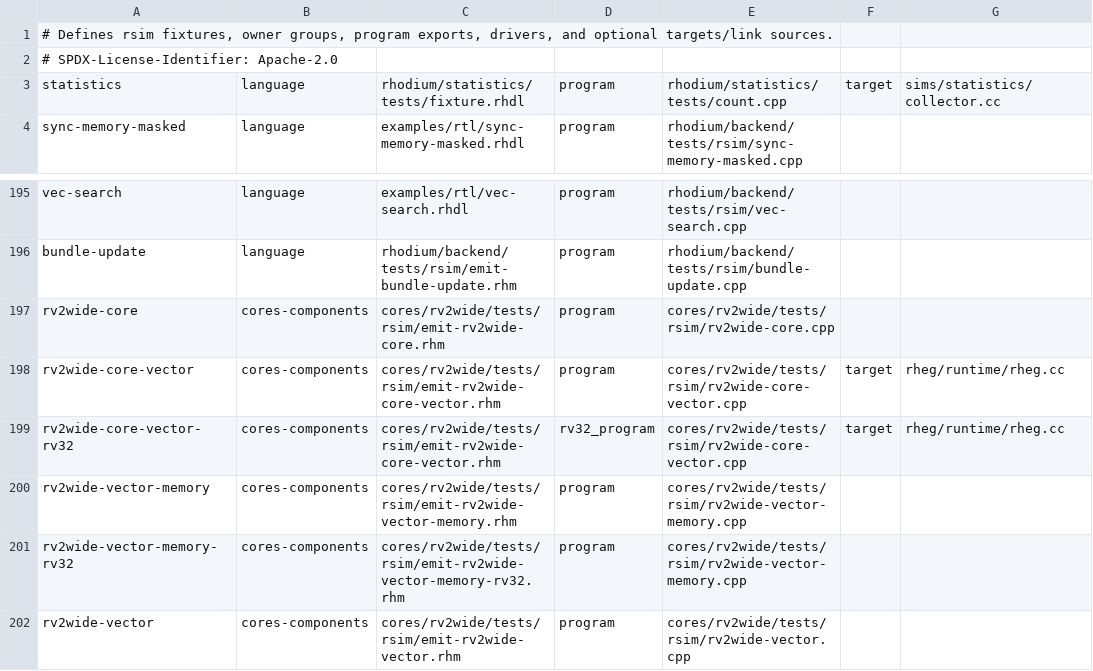
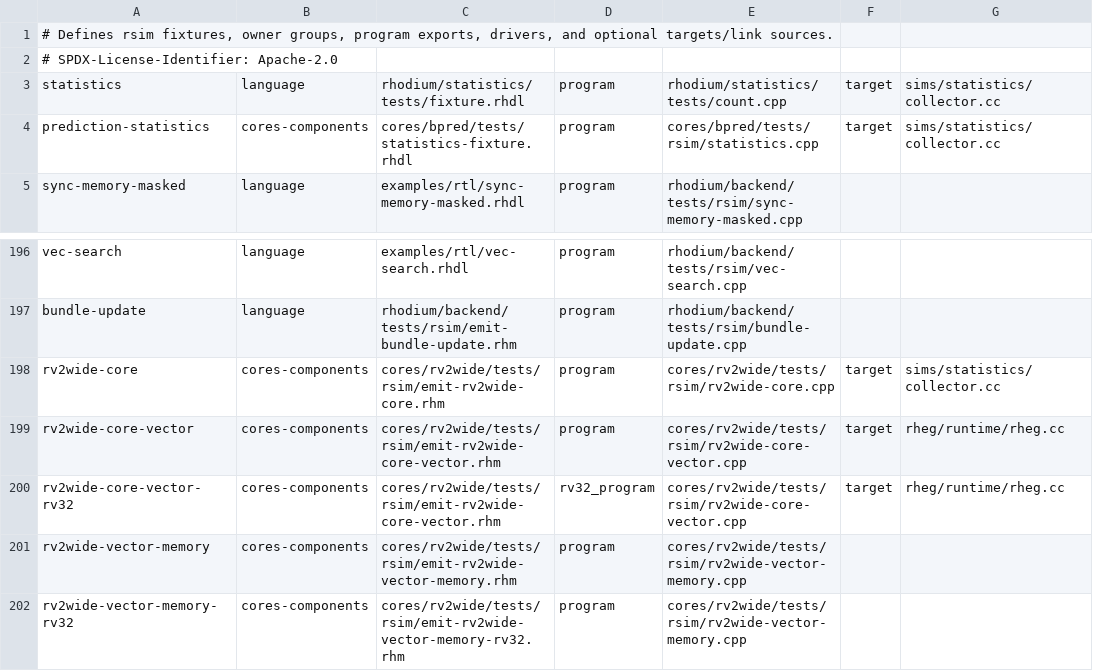
Before and after one commit to jerryz123/rhodium, a TSV file: tools/testing/rsim/fixtures.tsv, drawn as a sheet; only a part is shown, gaps mark what is left out; the shorter side is filled out with more unchanged rows.

```diff
--- a/tools/testing/rsim/fixtures.tsv
+++ b/tools/testing/rsim/fixtures.tsv
@@ -3,2 +3,3 @@
 statistics	language	rhodium/statistics/tests/fixture.rhdl	program	rhodium/statistics/tests/count.cpp	target	sims/statistics/collector.cc
+prediction-statistics	cores-components	cores/bpred/tests/statistics-fixture.rhdl	program	cores/bpred/tests/rsim/statistics.cpp	target	sims/statistics/collector.cc
 sync-memory-masked	language	examples/rtl/sync-memory-masked.rhdl	program	rhodium/backend/tests/rsim/sync-memory-masked.cpp
@@ -196,3 +197,3 @@ vec-search	language	examples/rtl/vec-search.rhdl	program	rhodium/backend/tests/r
 bundle-update	language	rhodium/backend/tests/rsim/emit-bundle-update.rhm	program	rhodium/backend/tests/rsim/bundle-update.cpp
-rv2wide-core	cores-components	cores/rv2wide/tests/rsim/emit-rv2wide-core.rhm	program	cores/rv2wide/tests/rsim/rv2wide-core.cpp
+rv2wide-core	cores-components	cores/rv2wide/tests/rsim/emit-rv2wide-core.rhm	program	cores/rv2wide/tests/rsim/rv2wide-core.cpp	target	sims/statistics/collector.cc
 rv2wide-core-vector	cores-components	cores/rv2wide/tests/rsim/emit-rv2wide-core-vector.rhm	program	cores/rv2wide/tests/rsim/rv2wide-core-vector.cpp	target	rheg/runtime/rheg.cc
```
Also changed, not shown: 57 other files.
